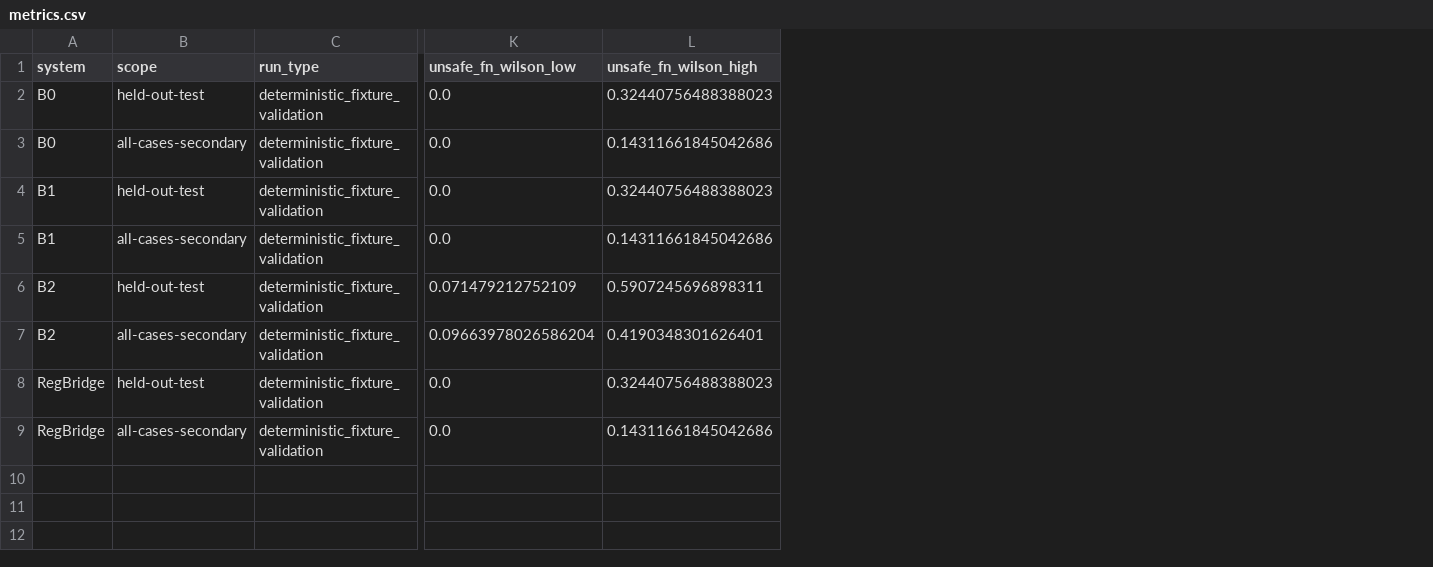
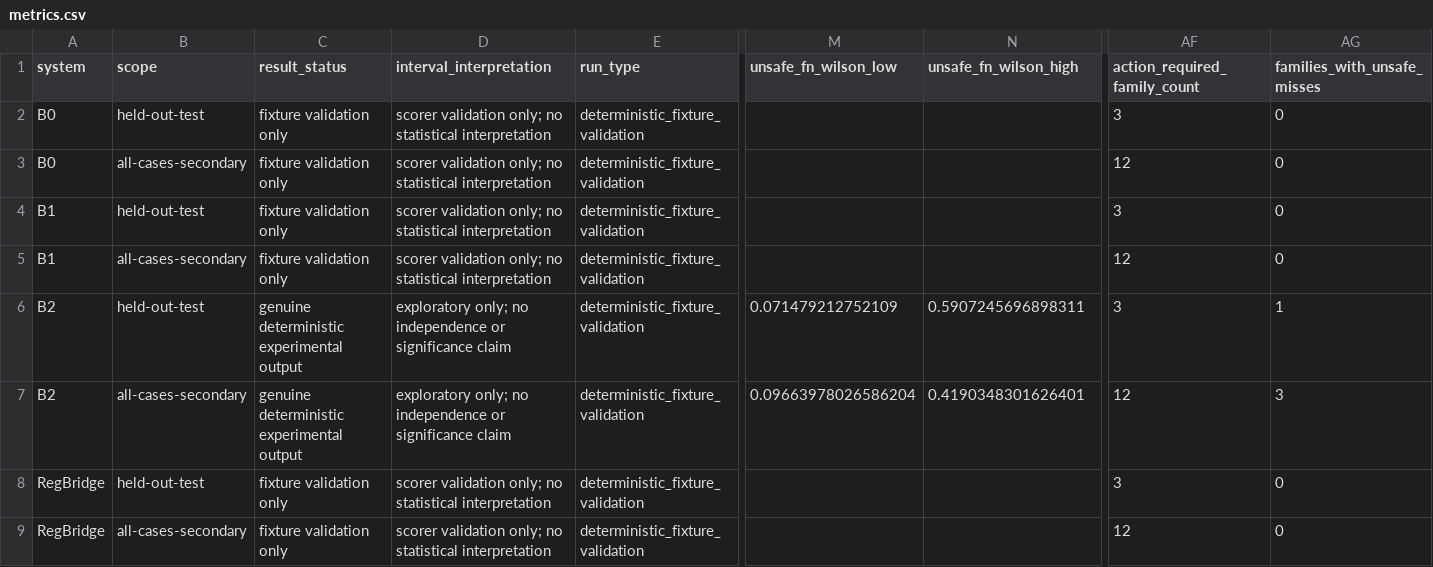
Before and after one commit to chirix33/regbridge, a CSV file: results/validation/eval-m3-fixture-v1/metrics.csv, drawn as a sheet; only a part is shown, gaps mark what is left out; addresses are those after the commit; the diff names each change by its address in the sheet, - before the commit and + after, or states it on an @@ line.

Commit message:
Add new metrics and schema updates for evaluation results
- Updated `run.json` to include new fields: `paper_deterministic_table_csv`, `paper_retrieval_table_csv`, `action_required_family_count`, `families_with_unsafe_misses`, `interval_interpretation`, and `result_status`.
- Modified evaluation response schema to accommodate new fields for metrics reporting.
- Enhanced evaluation run schema with additional metrics and validation fields.
- Updated metrics report schema to reflect new metrics and their types.
- Adjusted OpenAPI schema to include new fields for better API documentation and validation.

```diff
--- a/results/validation/eval-m3-fixture-v1/metrics.csv
+++ b/results/validation/eval-m3-fixture-v1/metrics.csv
+column C (result_status), rows 2-9: fixture validation only | fixture validation only | fixture validation only | fixture validation only | genuine deterministic experimental output | genuine deterministic experimental output | fixture validation only | fixture validation only
+column D (interval_interpretation), rows 2-9: scorer validation only; no statistical interpretation | scorer validation only; no statistical interpretation | scorer validation only; no statistical interpretation | scorer validation only; no statistical interpretation | exploratory only; no independence or significance claim | exploratory only; no independence or significance claim | scorer validation only; no statistical interpretation | scorer validation only; no statistical interpretation
+column AF (action_required_family_count), rows 2-9: 3 | 12 | 3 | 12 | 3 | 12 | 3 | 12
+column AG (families_with_unsafe_misses), rows 2-9: 0 | 0 | 0 | 0 | 1 | 3 | 0 | 0
-M2:M5 (unsafe_fn_wilson_low): 0.0
+M2:M5 (unsafe_fn_wilson_low): (empty)
-N2 (unsafe_fn_wilson_high): 0.32440756488388023
+N2 (unsafe_fn_wilson_high): (empty)
-N3 (unsafe_fn_wilson_high): 0.14311661845042686
+N3 (unsafe_fn_wilson_high): (empty)
-N4 (unsafe_fn_wilson_high): 0.32440756488388023
+N4 (unsafe_fn_wilson_high): (empty)
-N5 (unsafe_fn_wilson_high): 0.14311661845042686
+N5 (unsafe_fn_wilson_high): (empty)
-M8:M9 (unsafe_fn_wilson_low): 0.0
+M8:M9 (unsafe_fn_wilson_low): (empty)
-N8 (unsafe_fn_wilson_high): 0.32440756488388023
+N8 (unsafe_fn_wilson_high): (empty)
-N9 (unsafe_fn_wilson_high): 0.14311661845042686
+N9 (unsafe_fn_wilson_high): (empty)
```
Also changed, not shown: results/validation/eval-m3-fixture-v1/per-case.csv, 18 other files.
